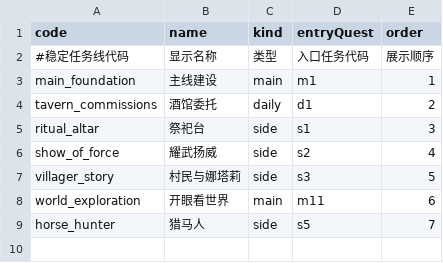
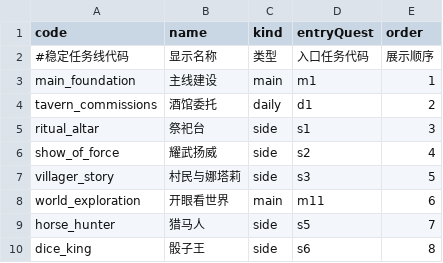
Before and after one commit to kennysli1/slg1.0, a CSV file: config/quest_lines.csv, drawn as a sheet.

```diff
--- a/config/quest_lines.csv
+++ b/config/quest_lines.csv
@@ -9 +9,2 @@ world_exploration,开眼看世界,main,m11,6
 horse_hunter,猎马人,side,s5,7
+dice_king,骰子王,side,s6,8
```
Also changed, not shown: config/quest_edges.csv, 28 other files.
